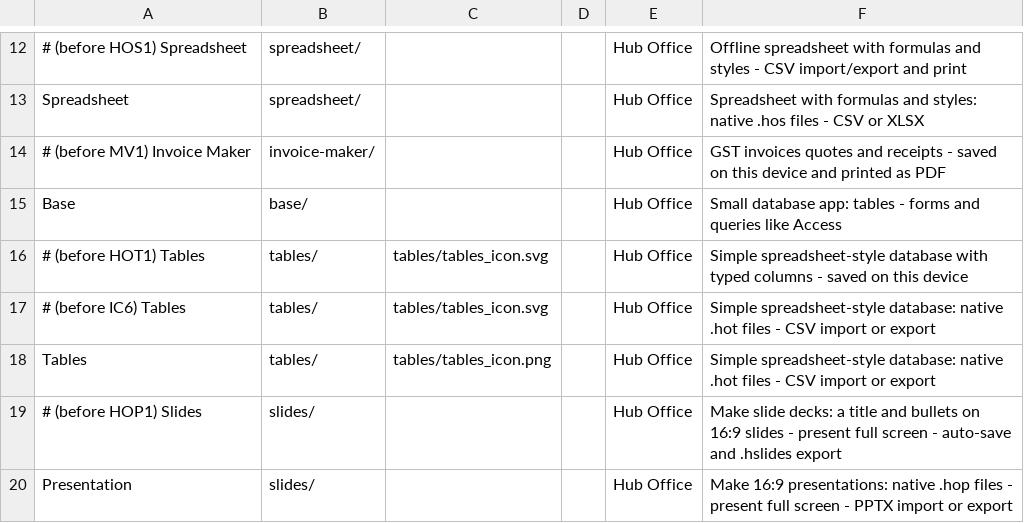
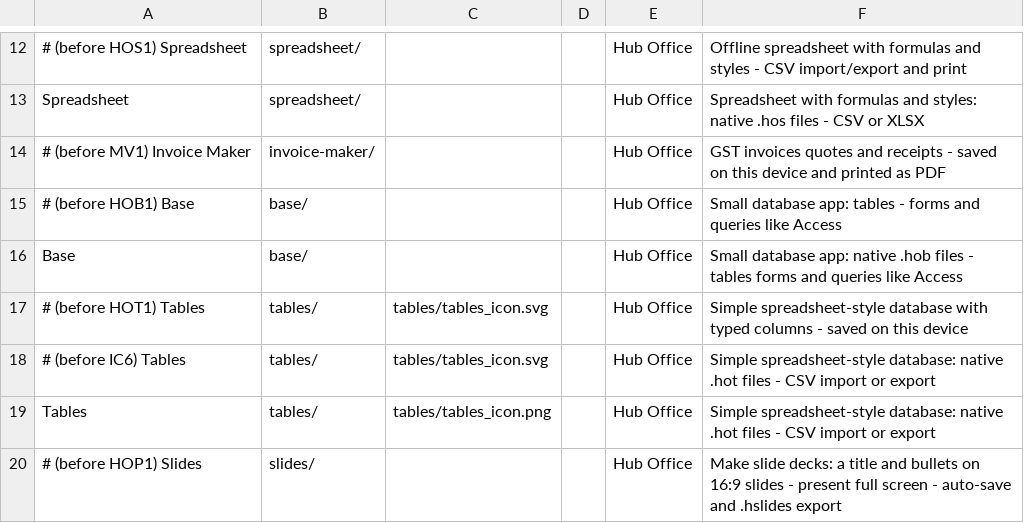
Before and after one commit to jor-teron/sites, a CSV file: apps/office/office-apps.csv, drawn as a sheet; only a part is shown, gaps mark what is left out; the shorter side is filled out with more unchanged rows.

Commit message:
HOB1: Base backups save as .hob

```diff
--- a/apps/office/office-apps.csv
+++ b/apps/office/office-apps.csv
@@ -14,3 +14,4 @@ Spreadsheet,  spreadsheet/,         , , Hub Office, Spreadsheet with formulas an
 # (before MV1) Invoice Maker, invoice-maker/,         , , Hub Office, GST invoices quotes and receipts - saved on this device and printed as PDF
-Base,         base/,                , , Hub Office, Small database app: tables - forms and queries like Access
+# (before HOB1) Base,         base/,                , , Hub Office, Small database app: tables - forms and queries like Access
+Base,         base/,                , , Hub Office, Small database app: native .hob files - tables forms and queries like Access
 # (before HOT1) Tables,       tables/,              tables/tables_icon.svg, , Hub Office, Simple spreadsheet-style database with typed columns - saved on this device
```
Also changed, not shown: 9 other files.
